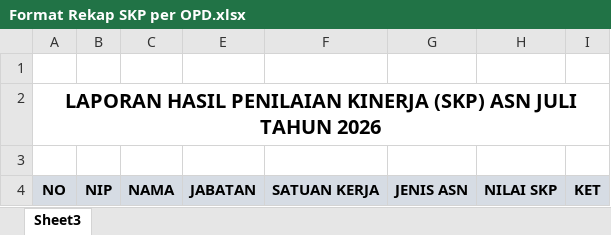
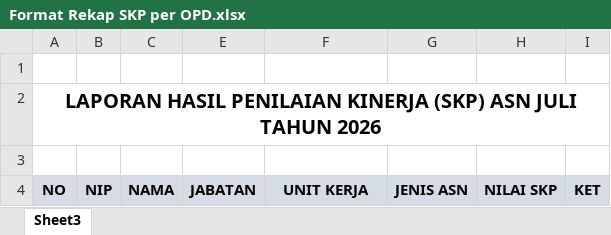
Before and after one commit to firasofficial/dasboard-SKP, an Excel workbook: Format Rekap SKP per OPD.xlsx, sheet Sheet3, drawn as a sheet; values as stored, in another font and other column widths than the file's, no borders; the diff names each change by its address in the sheet, - before the commit and + after, or states it on an @@ line.

Commit message:
fix: ubah header kolom 'SATUAN KERJA' menjadi 'UNIT KERJA' pada berkas template dan ekspor Excel

```diff
--- a/Format Rekap SKP per OPD.xlsx (sheet Sheet3)
+++ b/Format Rekap SKP per OPD.xlsx (sheet Sheet3)
-F4: SATUAN KERJA
+F4: UNIT KERJA
```
Also changed, not shown: 1 other file.
